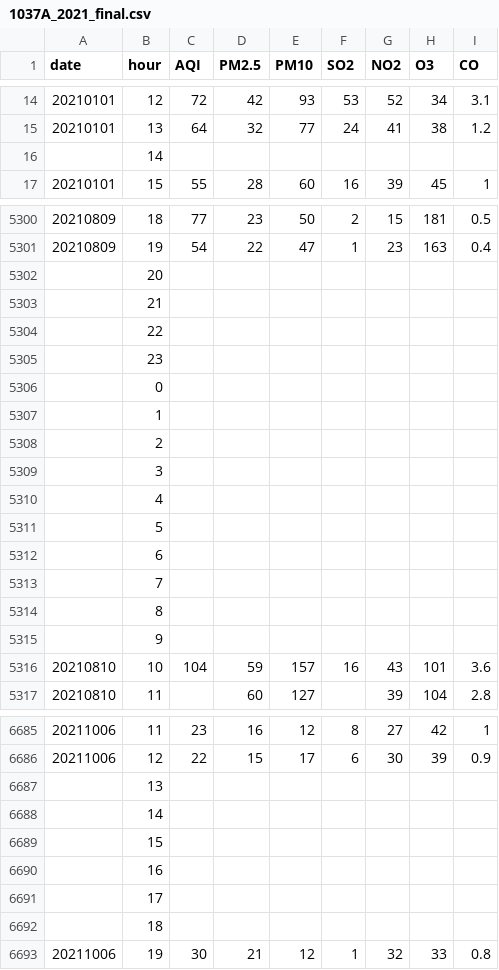
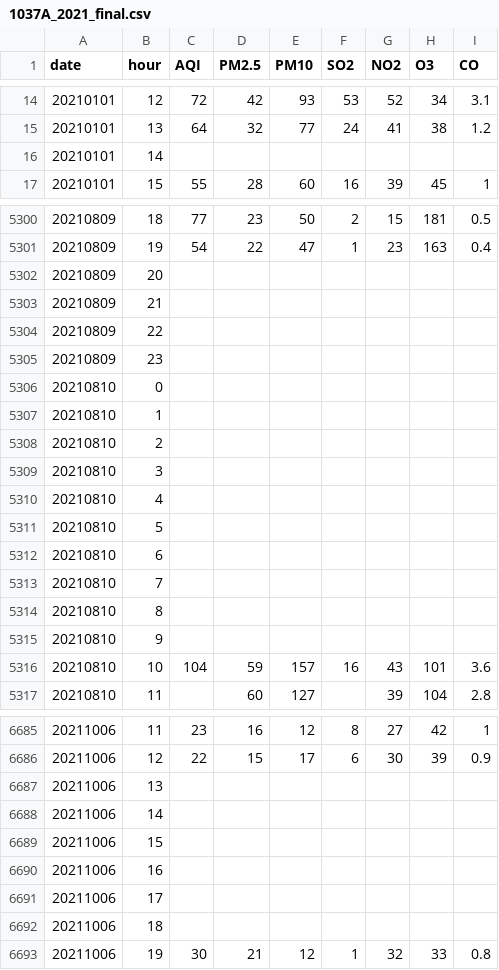
Before and after one commit to Next-Liu/Graduate, a CSV file: data/DataProcess/station/1037A/1037A_2021_final.csv, drawn as a sheet; only a part is shown, gaps mark what is left out; the diff covers the shown part only.

Commit message:
DataProcess-2

```diff
--- a/data/DataProcess/station/1037A/1037A_2021_final.csv
+++ b/data/DataProcess/station/1037A/1037A_2021_final.csv
@@ -15,3 +15,3 @@ date,hour,AQI,PM2.5,PM10,SO2,NO2,O3,CO
 20210101,13,64,32,77,24,41,38,1.2
-,14,,,,,,,
+20210101,14,,,,,,,
 20210101,15,55,28,60,16,39,45,1
@@ -5301,16 +5301,16 @@ date,hour,AQI,PM2.5,PM10,SO2,NO2,O3,CO
 20210809,19,54,22,47,1,23,163,0.4
-,20,,,,,,,
-,21,,,,,,,
-,22,,,,,,,
-,23,,,,,,,
-,0,,,,,,,
-,1,,,,,,,
-,2,,,,,,,
-,3,,,,,,,
-,4,,,,,,,
-,5,,,,,,,
-,6,,,,,,,
-,7,,,,,,,
-,8,,,,,,,
-,9,,,,,,,
+20210809,20,,,,,,,
+20210809,21,,,,,,,
+20210809,22,,,,,,,
+20210809,23,,,,,,,
+20210810,0,,,,,,,
+20210810,1,,,,,,,
+20210810,2,,,,,,,
+20210810,3,,,,,,,
+20210810,4,,,,,,,
+20210810,5,,,,,,,
+20210810,6,,,,,,,
+20210810,7,,,,,,,
+20210810,8,,,,,,,
+20210810,9,,,,,,,
 20210810,10,104,59,157,16,43,101,3.6
@@ -6686,8 +6686,8 @@ date,hour,AQI,PM2.5,PM10,SO2,NO2,O3,CO
 20211006,12,22,15,17,6,30,39,0.9
-,13,,,,,,,
-,14,,,,,,,
-,15,,,,,,,
-,16,,,,,,,
-,17,,,,,,,
-,18,,,,,,,
+20211006,13,,,,,,,
+20211006,14,,,,,,,
+20211006,15,,,,,,,
+20211006,16,,,,,,,
+20211006,17,,,,,,,
+20211006,18,,,,,,,
 20211006,19,30,21,12,1,32,33,0.8
```
Also changed, not shown: 39 edited cells elsewhere in this file, data/DataProcess/station/1037A/1037A_2020_final.csv, 7 other files.
